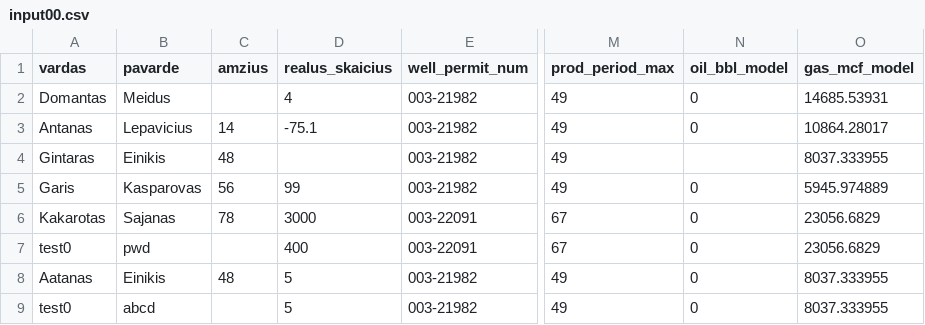
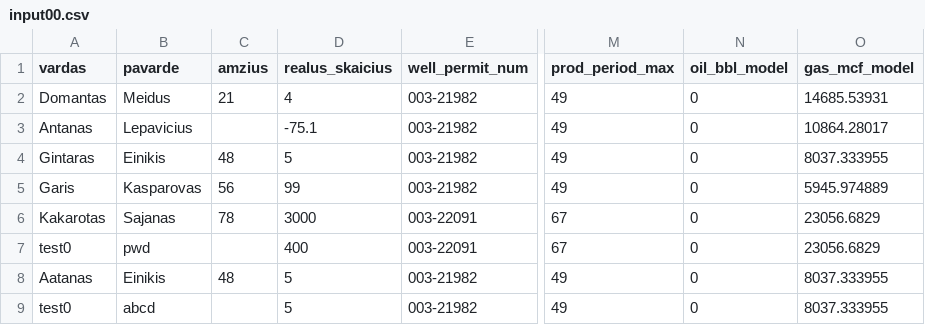
Before and after one commit to domantasm96/Python-Data_Processing, a CSV file: input00.csv, drawn as a sheet; only a part is shown, gaps mark what is left out; the diff names each change by its address in the sheet, - before the commit and + after, or states it on an @@ line.

```diff
--- a/input00.csv
+++ b/input00.csv
-C2 (amzius): (empty)
+C2 (amzius): 21
-C3 (amzius): 14
+C3 (amzius): (empty)
-D4 (realus_skaicius): (empty)
+D4 (realus_skaicius): 5
-N4 (oil_bbl_model): (empty)
+N4 (oil_bbl_model): 0
```
Also changed, not shown: 5 other files.
